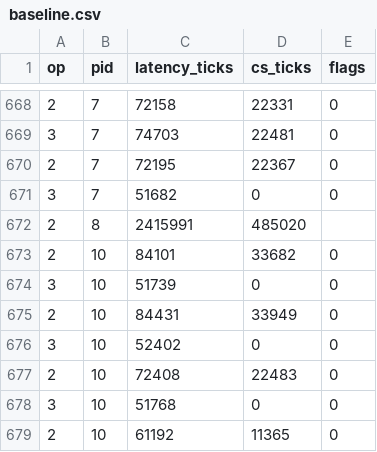
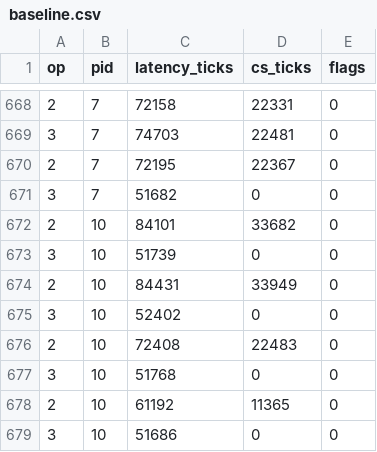
Before and after one commit to ysabum/Xinu-Sync-Mech-and-Concurrency, a CSV file: output/baseline.csv, drawn as a sheet; only a part is shown, gaps mark what is left out; the shorter side is filled out with more unchanged rows.

Commit message:
Fix one line error in both baseline.csv and finegrained.csv, add all unused graphs to output/unused, add comments to relevant files to improved readability, update README

```diff
--- a/output/baseline.csv
+++ b/output/baseline.csv
@@ -671,3 +671,2 @@ op,pid,latency_ticks,cs_ticks,flags
 3,7,51682,0,0
-2,8,2415991,485020
 2,10,84101,33682,0
```
Also changed, not shown: output/finegrained.csv, 33 other files.
